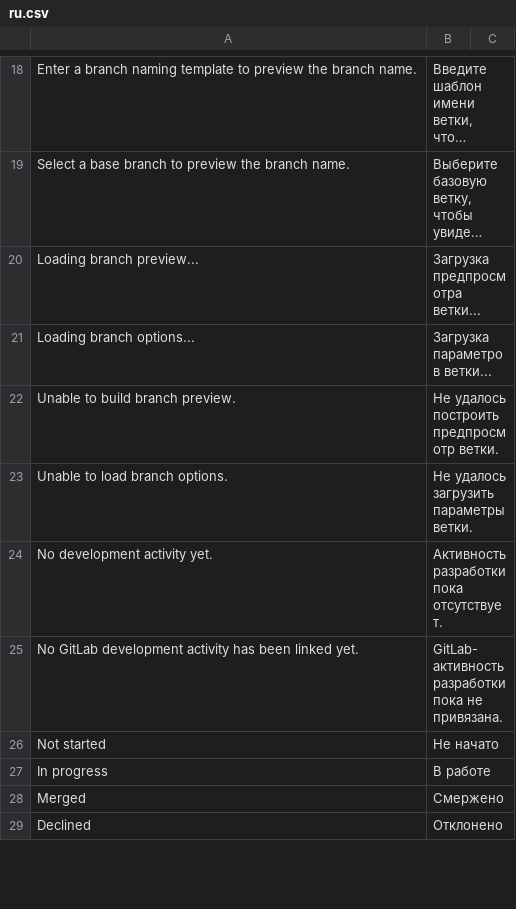
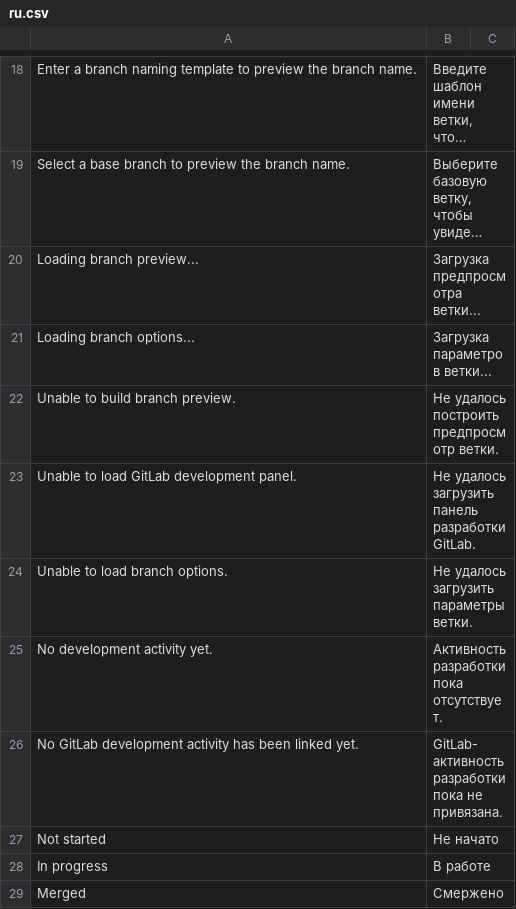
Before and after one commit to Dinext-pro/dinext-git, a CSV file: dinext_git/translations/ru.csv, drawn as a sheet; only a part is shown, gaps mark what is left out; the shorter side is filled out with more unchanged rows; long unchanged cells end in ….

Commit message:
Update README.md and development panel to enhance GitLab integration and user feedback
- Revised the `bench get-app` command in README.md to use the correct HTTPS URL for the Git repository.
- Improved error handling in the development panel by introducing a new function to surface branch errors without leaking sensitive information.
- Updated UI behavior to display GitLab warnings as alerts instead of modal dialogs, enhancing user experience.
- Added new roles in the workspace configuration for better access control.
- Modified default values in custom fields to improve clarity on task statuses.
- Enhanced tests to validate the new error handling and UI changes, ensuring robust functionality.

```diff
--- a/dinext_git/translations/ru.csv
+++ b/dinext_git/translations/ru.csv
@@ -22,2 +22,3 @@
 "Unable to build branch preview.","Не удалось построить предпросмотр ветки.",""
+"Unable to load GitLab development panel.","Не удалось загрузить панель разработки GitLab.",""
 "Unable to load branch options.","Не удалось загрузить параметры ветки.",""
```
Also changed, not shown: 8 other files.
